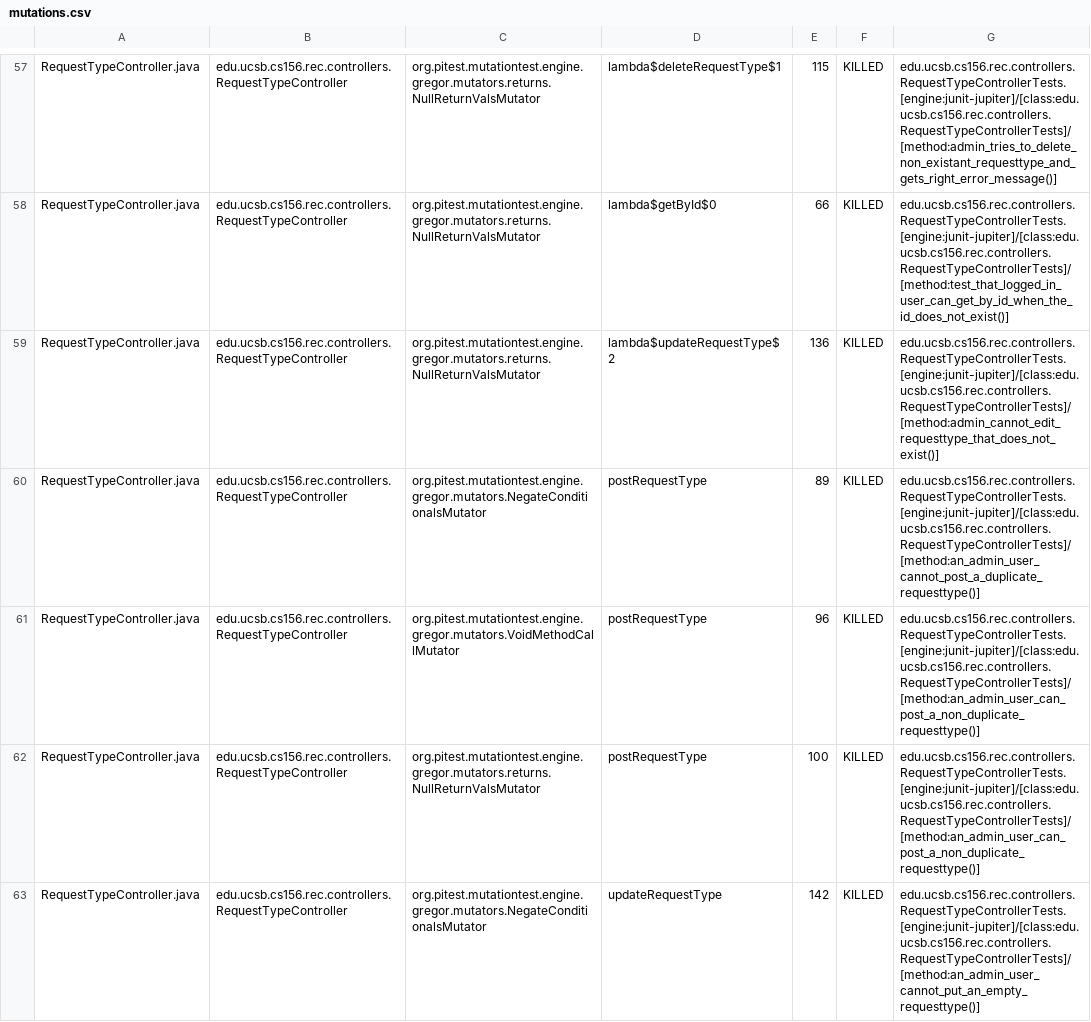
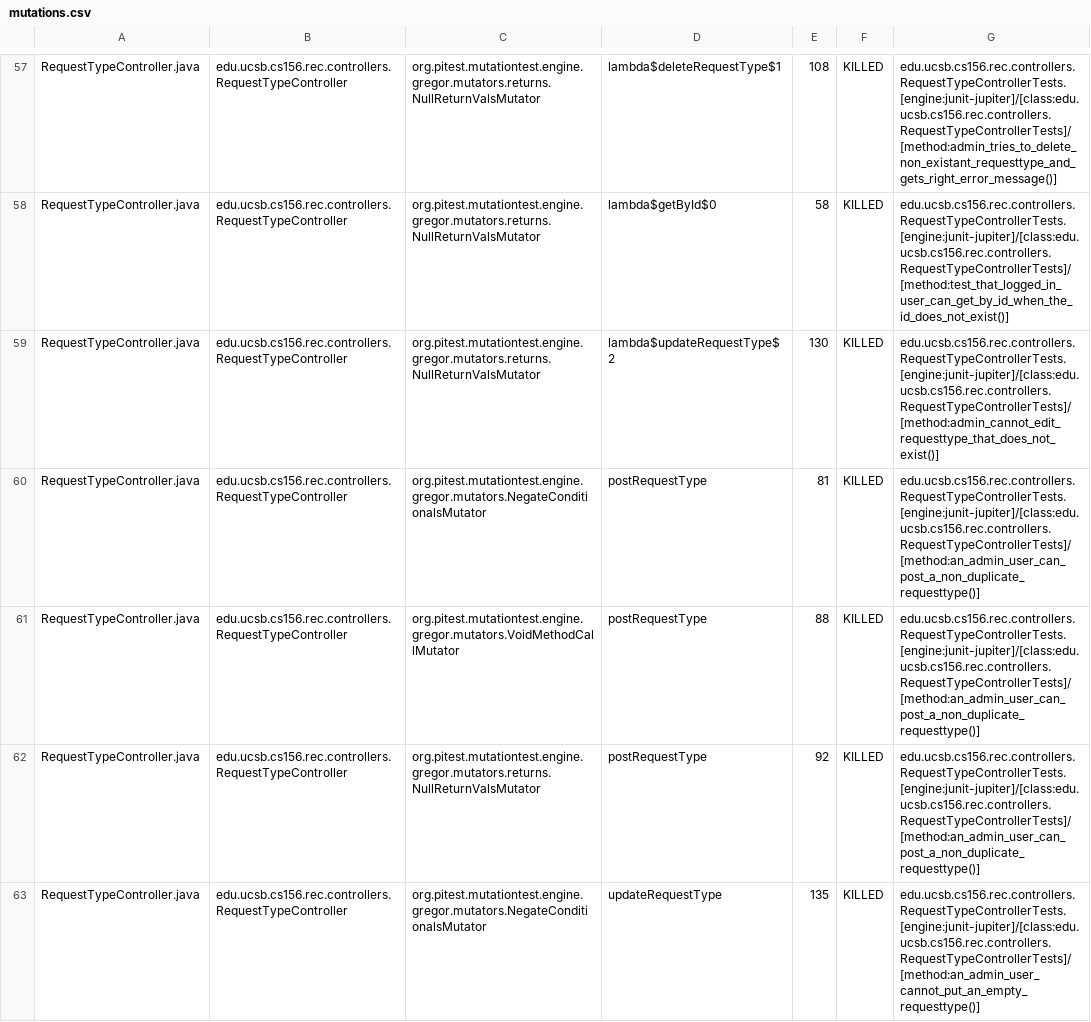
Before and after one commit to ucsb-cs156/proj-rec, a CSV file: pitest/mutations.csv, drawn as a sheet; only a part is shown, gaps mark what is left out; the diff covers the shown part only; the diff names each change by its address in the sheet, - before the commit and + after, or states it on an @@ line.

Commit message:
Deploying to gh-pages from @ ucsb-cs156/proj-rec@1dcd0a5e29d54a95bd81243394dac9e8dbc56239 🚀

```diff
--- a/pitest/mutations.csv
+++ b/pitest/mutations.csv
-E57: 115
+E57: 108
-E58: 66
+E58: 58
-E59: 136
+E59: 130
-E60: 89
+E60: 81
-G60: edu.ucsb.cs156.rec.controllers.RequestTypeControllerTests.[engine:junit-jupiter]/[class:edu.ucsb.cs156.rec.controllers.RequestTypeControllerTests]/[method:an_admin_user_cannot_post_a_duplicate_requesttype()]
+G60: edu.ucsb.cs156.rec.controllers.RequestTypeControllerTests.[engine:junit-jupiter]/[class:edu.ucsb.cs156.rec.controllers.RequestTypeControllerTests]/[method:an_admin_user_can_post_a_non_duplicate_requesttype()]
-E61: 96
+E61: 88
-E62: 100
+E62: 92
-E63: 142
+E63: 135
```
Also changed, not shown: 94 edited cells elsewhere in this file, 14 other files.
